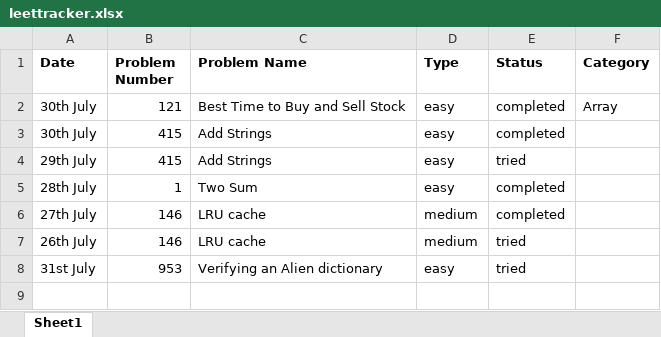
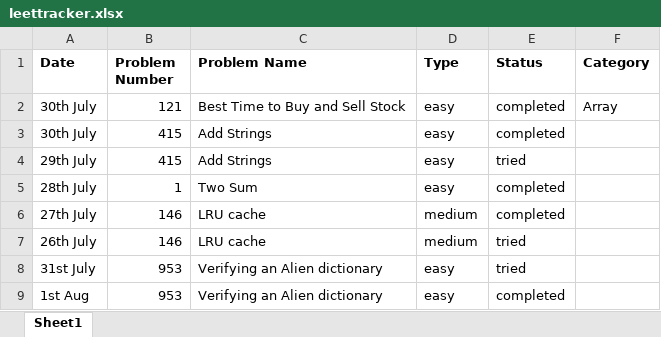
Before and after one commit to tapanjella/leetcode, an Excel workbook: leettracker.xlsx, sheet Sheet1, drawn as a sheet; values as stored, in another font and other column widths than the file's, no borders; the diff names each change by its address in the sheet, - before the commit and + after, or states it on an @@ line.

```diff
--- a/leettracker.xlsx (sheet Sheet1)
+++ b/leettracker.xlsx (sheet Sheet1)
+row 9: 1st Aug | 953 | Verifying an Alien dictionary | easy | completed
```
Also changed, not shown: 1 other file.
